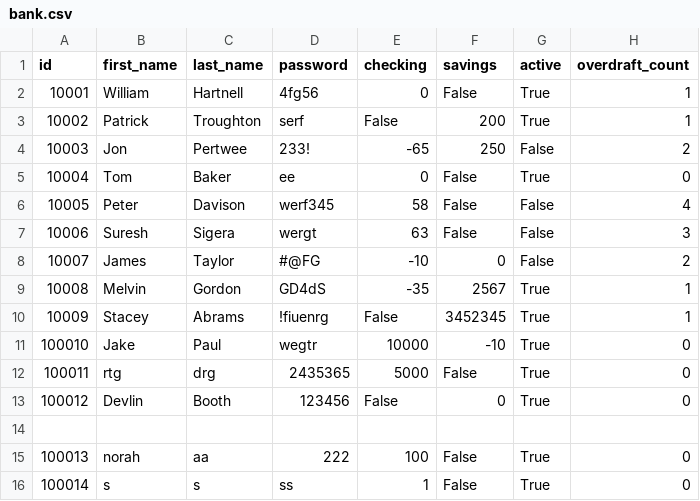
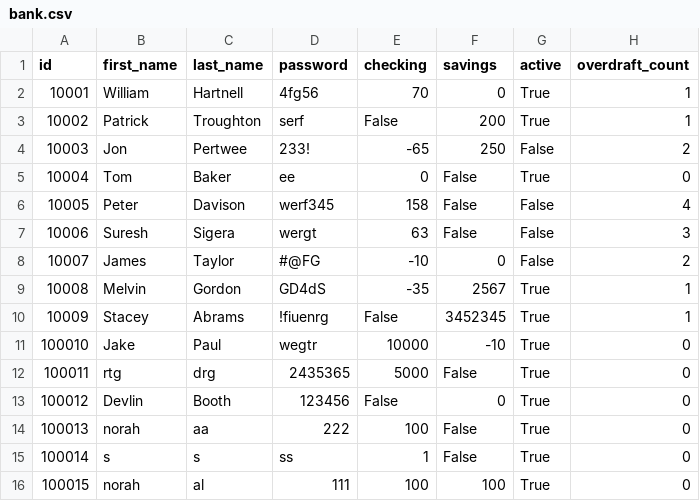
Before and after one commit to Norah-b12/bank-project, a CSV file: bank.csv, drawn as a sheet.

```diff
--- a/bank.csv
+++ b/bank.csv
@@ -1,3 +1,3 @@
 id,first_name,last_name,password,checking,savings,active,overdraft_count
-10001,William,Hartnell,4fg56,0,False,True,1
+10001,William,Hartnell,4fg56,70,0,True,1
 10002,Patrick,Troughton,serf,False,200,True,1
@@ -5,3 +5,3 @@ id,first_name,last_name,password,checking,savings,active,overdraft_count
 10004,Tom ,Baker,ee,0,False,True,0
-10005,Peter ,Davison,werf345,58,False,False,4
+10005,Peter ,Davison,werf345,158,False,False,4
 10006,Suresh ,Sigera,wergt,63,False,False,3
@@ -13,4 +13,4 @@ id,first_name,last_name,password,checking,savings,active,overdraft_count
 100012,Devlin,Booth,123456,False,0,True,0
-
 100013,norah,aa,222,100,False,True,0
 100014,s,s,ss,1,False,True,0
+100015,norah,al,111,100,100,True,0
```
Also changed, not shown: 1 other file.
